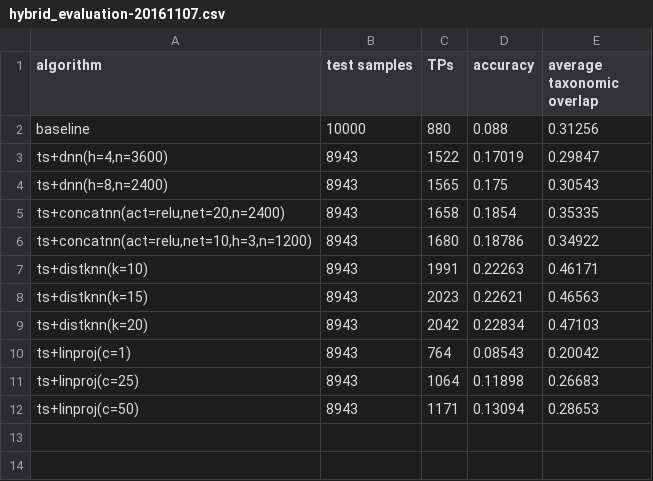
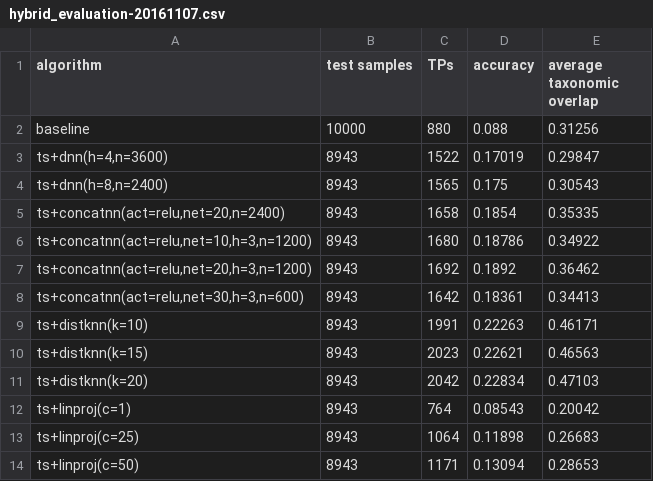
Before and after one commit to AlexBaier/bachelorthesis, a CSV file: evaluation/hybrid_evaluation-20161107.csv, drawn as a sheet; the diff names each change by its address in the sheet, - before the commit and + after, or states it on an @@ line.

Commit message:
Improved overlap histogram. Evaluated another concat nn.

```diff
--- a/evaluation/hybrid_evaluation-20161107.csv
+++ b/evaluation/hybrid_evaluation-20161107.csv
+row 7: ts+concatnn(act=relu,net=20,h=3,n=1200) | 8943 | 1692 | 0.1892 | 0.36462
+row 8: ts+concatnn(act=relu,net=30,h=3,n=600) | 8943 | 1642 | 0.18361 | 0.34413
```
Also changed, not shown: 6 other files.
